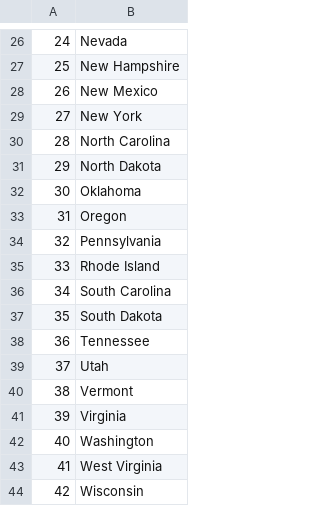
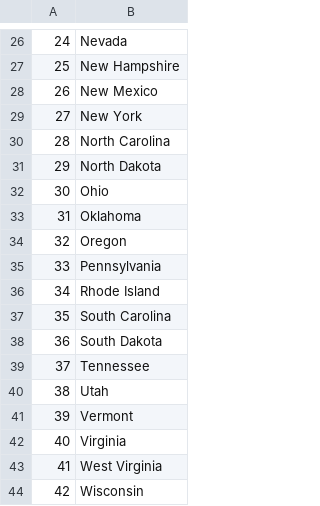
Before and after one commit to bhaweshchaudhary/100-Days-Of-Code, a CSV file: Day25/project/states_to_learn.csv, drawn as a sheet; only a part is shown, gaps mark what is left out; removed rows and columns are numbered as before the commit, all else as after; the diff names each change by its address in the sheet, - before the commit and + after, or states it on an @@ line.

```diff
--- a/Day25/project/states_to_learn.csv
+++ b/Day25/project/states_to_learn.csv
+row 32: 30 | Ohio
@@ column A renumbered between rows 33 and 42 @@
-row 42: 40 | Washington
```
Also changed, not shown: 1 other file.
